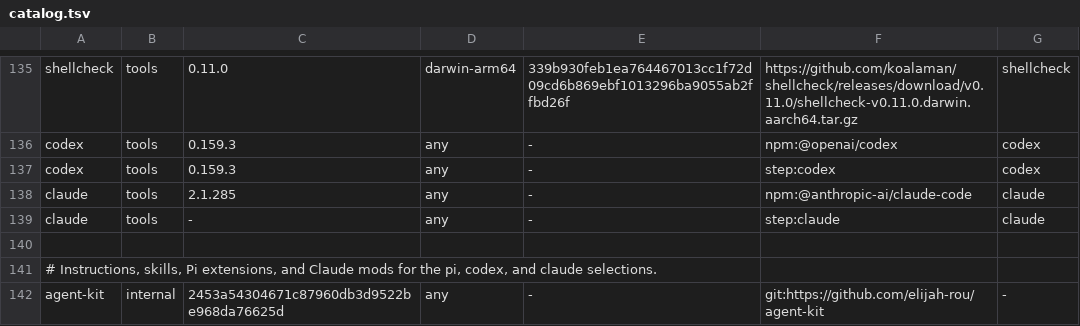
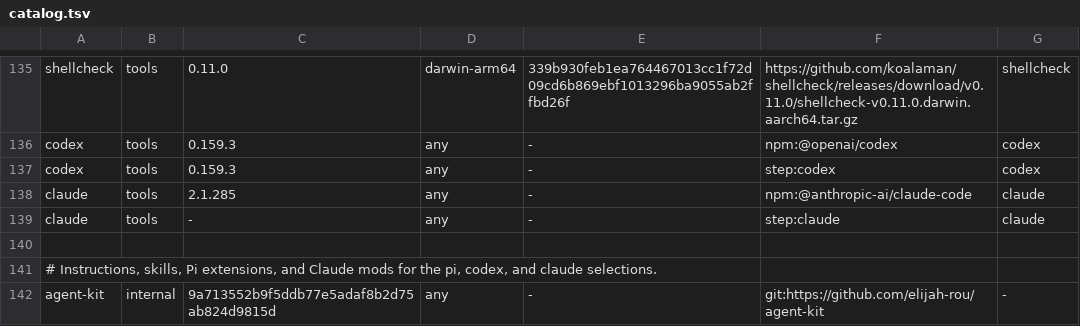
Before and after one commit to elijah-rou/bootstrap, a TSV file: catalog.tsv, drawn as a sheet; only a part is shown, gaps mark what is left out.

```diff
--- a/catalog.tsv
+++ b/catalog.tsv
@@ -141,2 +141,2 @@ claude	tools	-	any	-	step:claude	claude
 # Instructions, skills, Pi extensions, and Claude mods for the pi, codex, and claude selections.
-agent-kit	internal	2453a54304671c87960db3d9522be968da76625d	any	-	git:https://github.com/elijah-rou/agent-kit	-
+agent-kit	internal	9a713552b9f5ddb77e5adaf8b2d75ab824d9815d	any	-	git:https://github.com/elijah-rou/agent-kit	-
```
